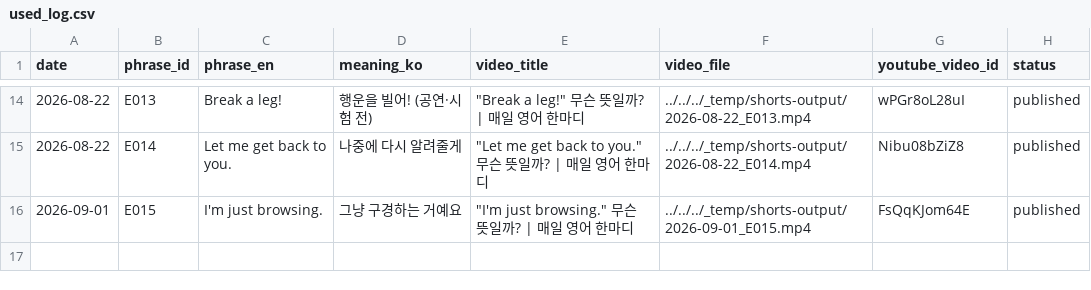
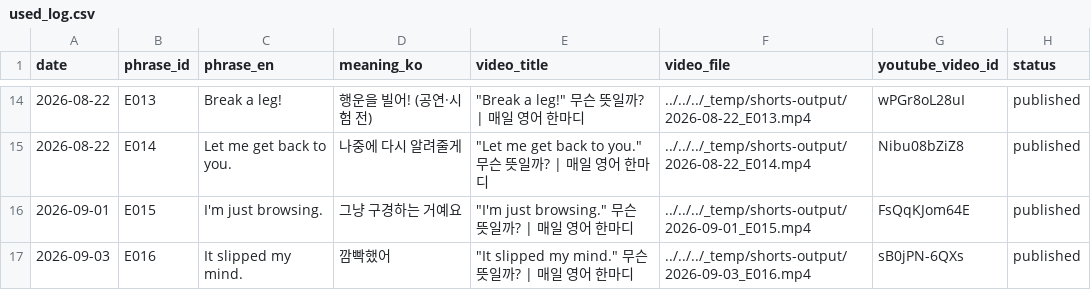
Before and after one commit to 1230-png/Soop1230, a CSV file: channel_200y3b/used_log.csv, drawn as a sheet; only a part is shown, gaps mark what is left out.

```diff
--- a/channel_200y3b/used_log.csv
+++ b/channel_200y3b/used_log.csv
@@ -16 +16,2 @@ date,phrase_id,phrase_en,meaning_ko,video_title,video_file,youtube_video_id,stat
 2026-09-01,E015,I'm just browsing.,그냥 구경하는 거예요,"""I'm just browsing."" 무슨 뜻일까? | 매일 영어 한마디",../../../_temp/shorts-output/2026-09-01_E015.mp4,FsQqKJom64E,published
+2026-09-03,E016,It slipped my mind.,깜빡했어,"""It slipped my mind."" 무슨 뜻일까? | 매일 영어 한마디",../../../_temp/shorts-output/2026-09-03_E016.mp4,sB0jPN-6QXs,published
```
